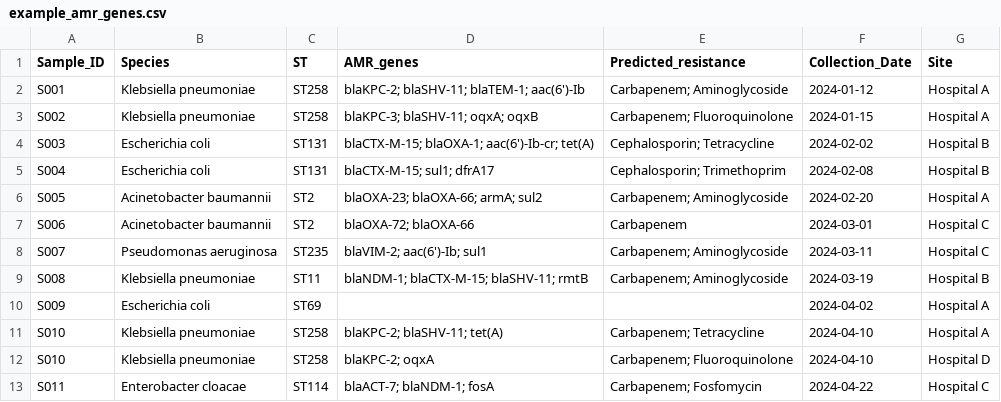
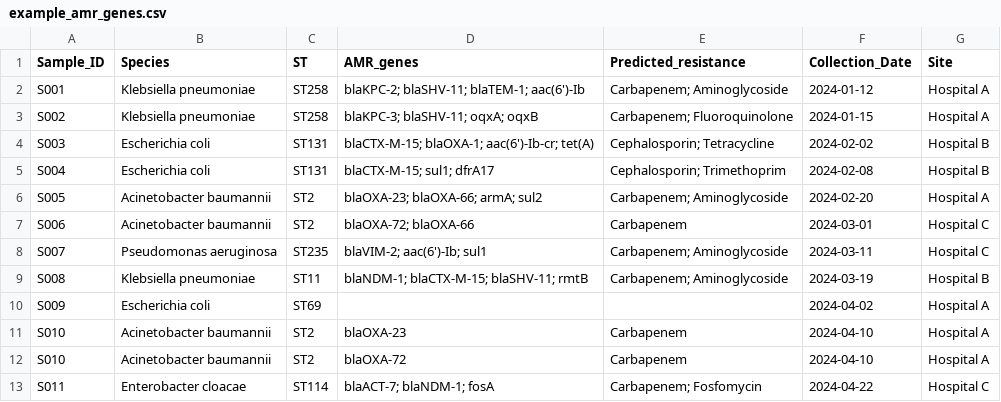
Before and after one commit to theiagen/data-transform, a CSV file: samples/example_amr_genes.csv, drawn as a sheet.

Commit message:
docs(samples): use one row per gene for the duplicate
Mirror the shape of the first real merge request: the same isolate on
two rows with a single gene each and identical metadata.

```diff
--- a/samples/example_amr_genes.csv
+++ b/samples/example_amr_genes.csv
@@ -10,4 +10,4 @@ S008,Klebsiella pneumoniae,ST11,blaNDM-1; blaCTX-M-15; blaSHV-11; rmtB,Carbapene
 S009,Escherichia coli,ST69,,,2024-04-02,Hospital A
-S010,Klebsiella pneumoniae,ST258,"blaKPC-2; blaSHV-11; tet(A)",Carbapenem; Tetracycline,2024-04-10,Hospital A
-S010,Klebsiella pneumoniae,ST258,blaKPC-2; oqxA,Carbapenem; Fluoroquinolone,2024-04-10,Hospital D
+S010,Acinetobacter baumannii,ST2,blaOXA-23,Carbapenem,2024-04-10,Hospital A
+S010,Acinetobacter baumannii,ST2,blaOXA-72,Carbapenem,2024-04-10,Hospital A
 S011,Enterobacter cloacae,ST114,blaACT-7; blaNDM-1; fosA,Carbapenem; Fosfomycin,2024-04-22,Hospital C
```
Also changed, not shown: 1 other file.
